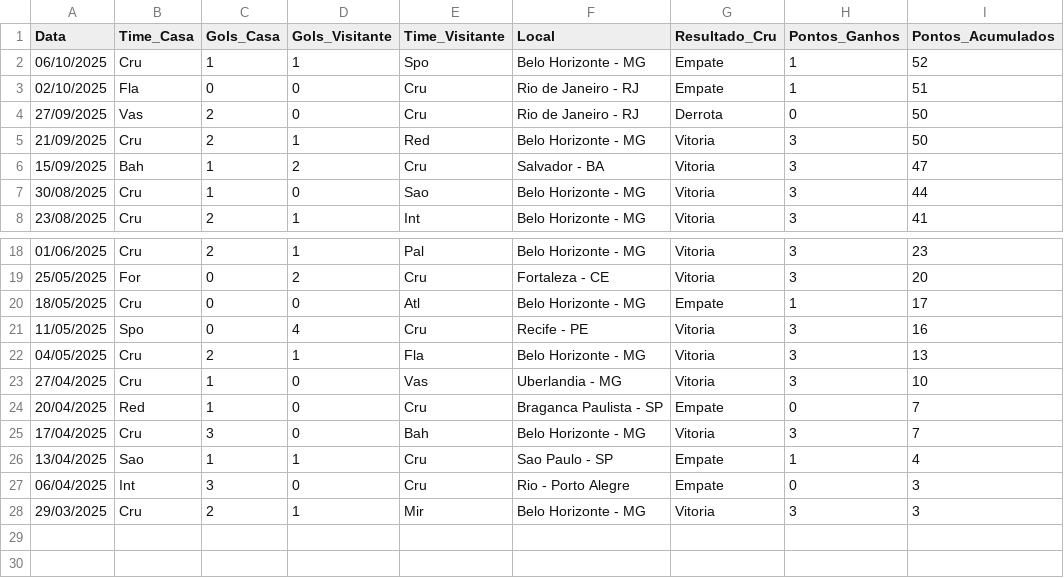
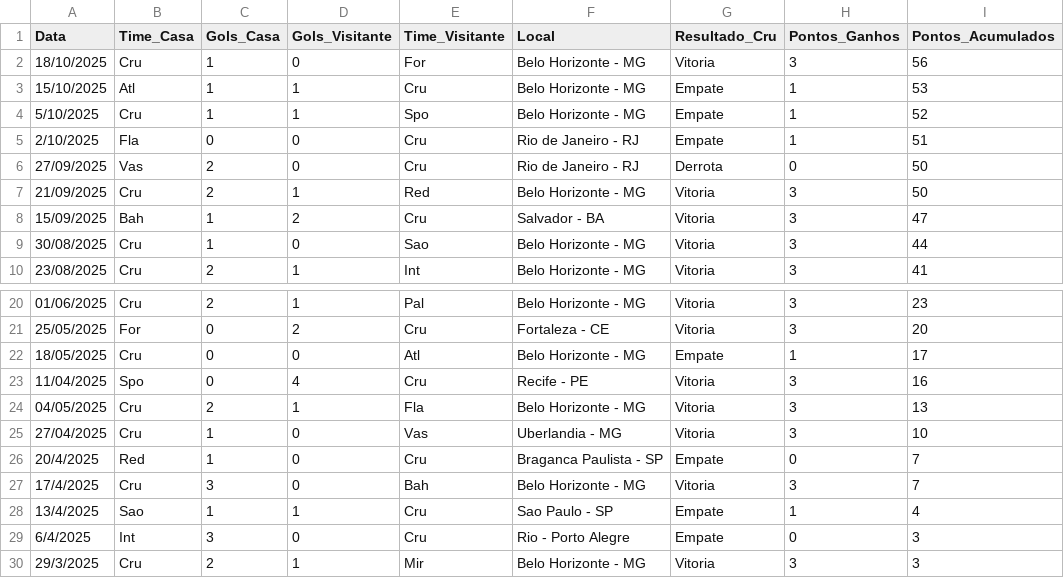
Before and after one commit to dacostaEF/loteca-inteligente, a CSV file: backend/models/Jogos/cruzeiro/jogos.csv, drawn as a sheet; only a part is shown, gaps mark what is left out.

Commit message:
copiando jogos serie A e B

```diff
--- a/backend/models/Jogos/cruzeiro/jogos.csv
+++ b/backend/models/Jogos/cruzeiro/jogos.csv
@@ -1,4 +1,6 @@
 Data,Time_Casa,Gols_Casa,Gols_Visitante,Time_Visitante,Local,Resultado_Cru,Pontos_Ganhos,Pontos_Acumulados
-06/10/2025,Cru,1,1,Spo,Belo Horizonte - MG,Empate,1,52
-02/10/2025,Fla,0,0,Cru,Rio de Janeiro - RJ,Empate,1,51
+18/10/2025,Cru,1,0,For,Belo Horizonte - MG,Vitoria,3,56
+15/10/2025,Atl,1,1,Cru,Belo Horizonte - MG,Empate,1,53
+5/10/2025,Cru,1,1,Spo,Belo Horizonte - MG,Empate,1,52
+2/10/2025,Fla,0,0,Cru,Rio de Janeiro - RJ,Empate,1,51
 27/09/2025,Vas,2,0,Cru,Rio de Janeiro - RJ,Derrota,0,50
@@ -20,9 +22,9 @@ Data,Time_Casa,Gols_Casa,Gols_Visitante,Time_Visitante,Local,Resultado_Cru,Ponto
 18/05/2025,Cru,0,0,Atl,Belo Horizonte - MG,Empate,1,17
-11/05/2025,Spo,0,4,Cru,Recife - PE,Vitoria,3,16
+11/04/2025,Spo,0,4,Cru,Recife - PE,Vitoria,3,16
 04/05/2025,Cru,2,1,Fla,Belo Horizonte - MG,Vitoria,3,13
 27/04/2025,Cru,1,0,Vas,Uberlandia - MG,Vitoria,3,10
-20/04/2025,Red,1,0,Cru,Braganca Paulista - SP,Empate,0,7
-17/04/2025,Cru,3,0,Bah,Belo Horizonte - MG,Vitoria,3,7
-13/04/2025,Sao,1,1,Cru,Sao Paulo - SP,Empate,1,4
-06/04/2025,Int,3,0,Cru,Rio - Porto Alegre,Empate,0,3
-29/03/2025,Cru,2,1,Mir,Belo Horizonte - MG,Vitoria,3,3
+20/4/2025,Red,1,0,Cru,Braganca Paulista - SP,Empate,0,7
+17/4/2025,Cru,3,0,Bah,Belo Horizonte - MG,Vitoria,3,7
+13/4/2025,Sao,1,1,Cru,Sao Paulo - SP,Empate,1,4
+6/4/2025,Int,3,0,Cru,Rio - Porto Alegre,Empate,0,3
+29/3/2025,Cru,2,1,Mir,Belo Horizonte - MG,Vitoria,3,3
```
Also changed, not shown: backend/models/Jogos/athletico-pr/jogos.csv, backend/models/Jogos/operario-pr/jogos.csv, 16 other files.
